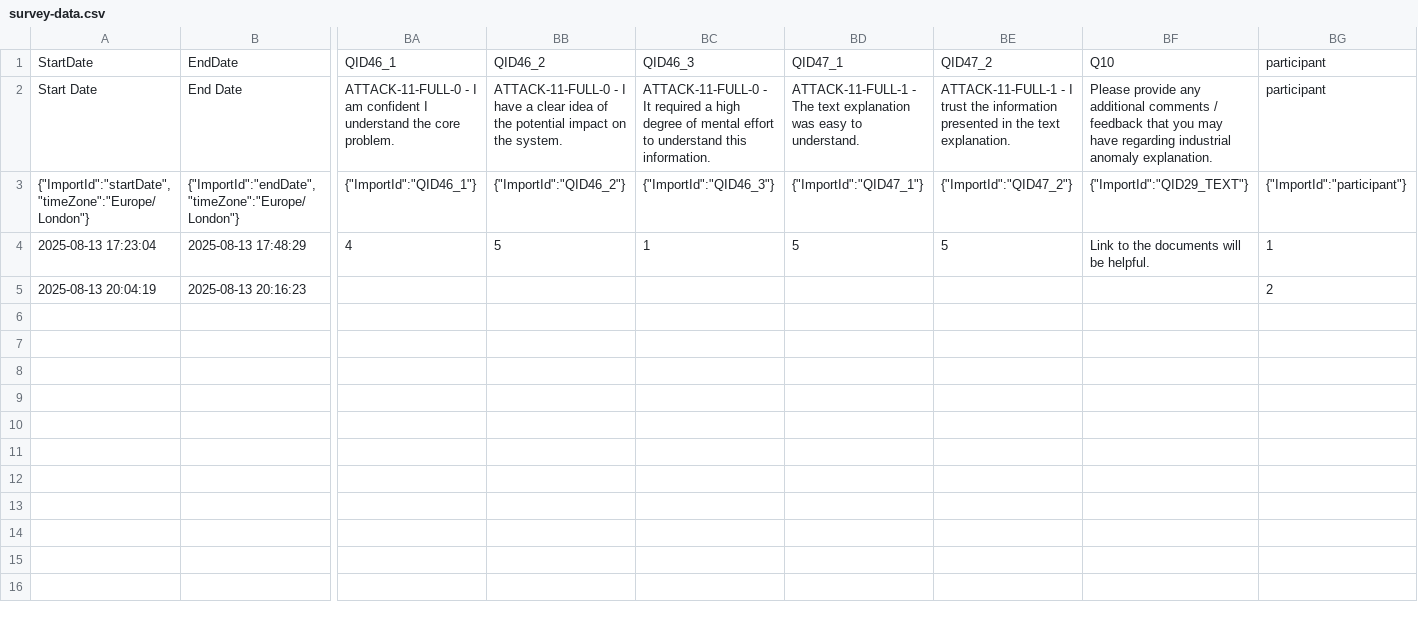
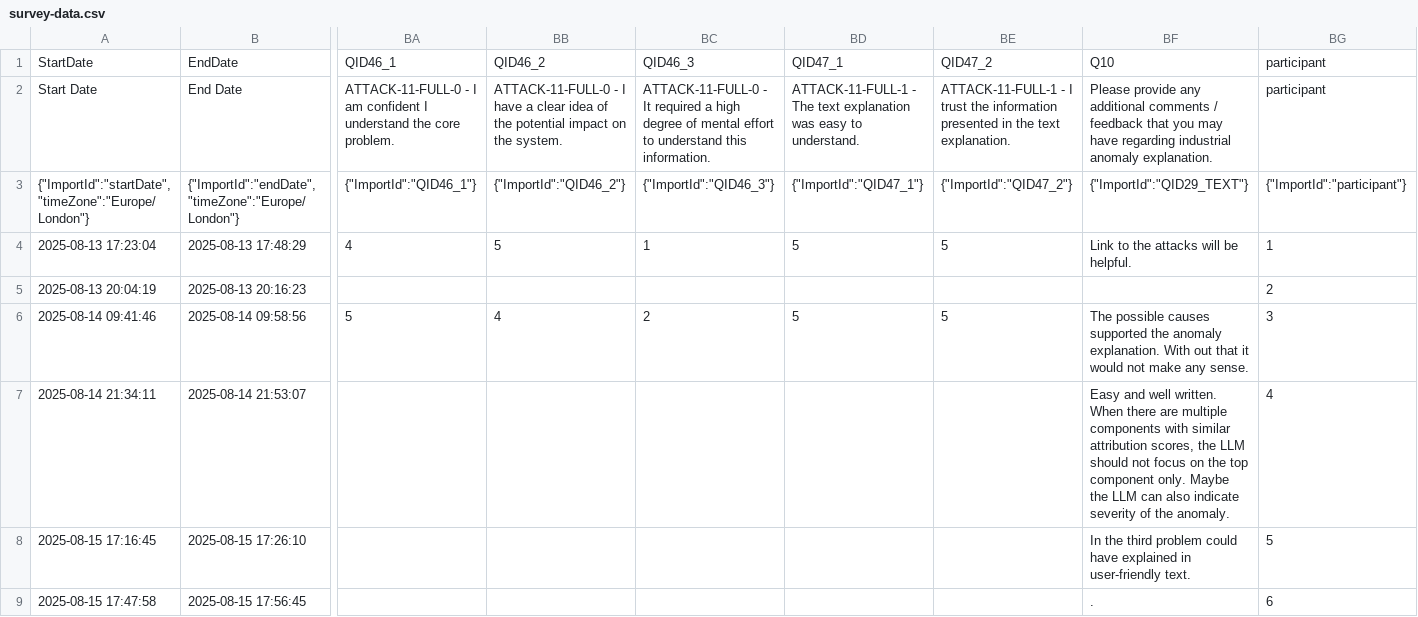
Before and after one commit to siddydutta/ics-anomaly-explanation, a CSV file: evaluation/survey-data.csv, drawn as a sheet; only a part is shown, gaps mark what is left out; rows hold the shown columns only; the diff names each change by its address in the sheet, - before the commit and + after, or states it on an @@ line.

Commit message:
update survey results

```diff
--- a/evaluation/survey-data.csv
+++ b/evaluation/survey-data.csv
-BF4: Link to the documents will be helpful.
+BF4: Link to the attacks will be helpful.
+row 6: 2025-08-14 09:41:46 | 2025-08-14 09:58:56 | 5 | 4 | 2 | 5 | 5 | The possible causes supported the anomaly explanation. With out that it would not make any sense. | 3
+row 7: 2025-08-14 21:34:11 | 2025-08-14 21:53:07 |  |  |  |  |  | Easy and well written. When there are multiple components with similar attribution scores, the LLM should not focus on the top component only. Maybe the LLM can also indicate severity of the anomaly. | 4
+row 8: 2025-08-15 17:16:45 | 2025-08-15 17:26:10 |  |  |  |  |  | In the third problem could have explained in user-friendly text. | 5
+row 9: 2025-08-15 17:47:58 | 2025-08-15 17:56:45 |  |  |  |  |  | . | 6
```
Also changed, not shown: 3 other files.
